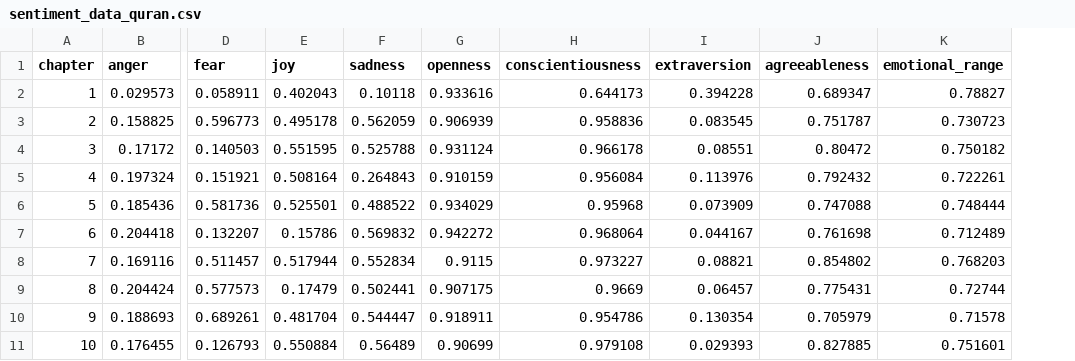
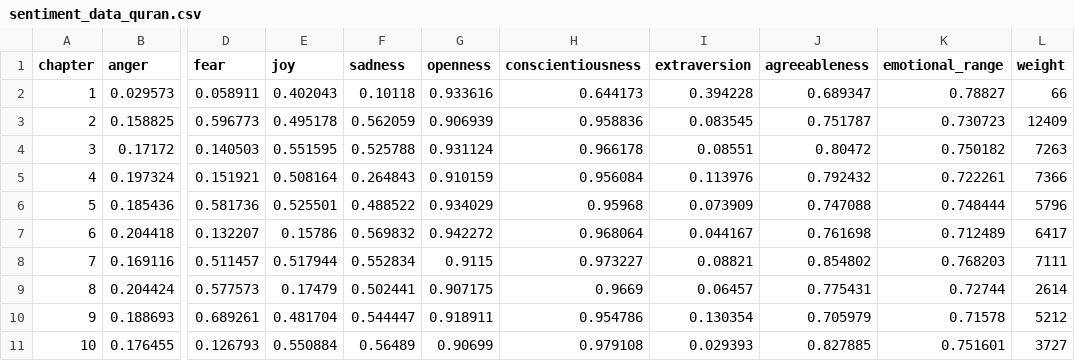
Before and after one commit to sbcogan/CS216, a CSV file: sentiment_data_quran.csv, drawn as a sheet; only a part is shown, gaps mark what is left out; the diff names each change by its address in the sheet, - before the commit and + after, or states it on an @@ line.

Commit message:
Add files via upload

```diff
--- a/sentiment_data_quran.csv
+++ b/sentiment_data_quran.csv
+column L (weight), rows 2-11: 66 | 12409 | 7263 | 7366 | 5796 | 6417 | 7111 | 2614 | 5212 | 3727
```
